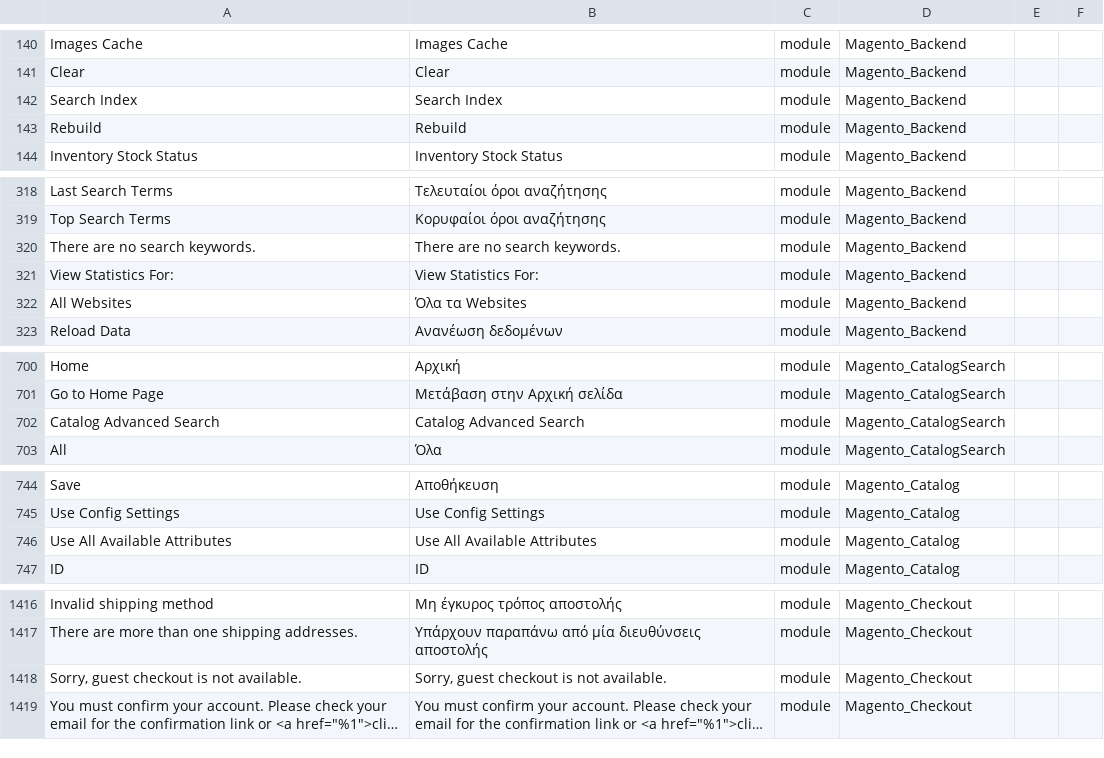
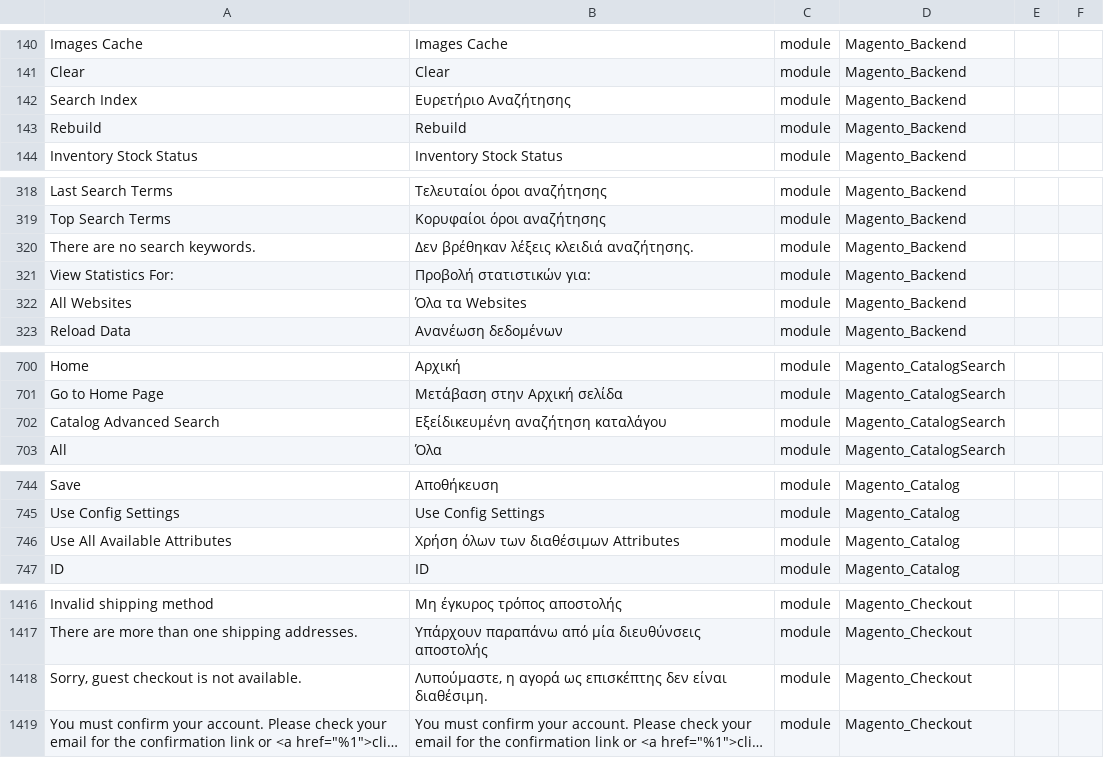
Before and after one commit to gladdgr/M2-Greek-Language-Pack, a CSV file: el_GR.csv, drawn as a sheet; only a part is shown, gaps mark what is left out; long unchanged cells end in …; the diff covers the shown part only; the diff names each change by its address in the sheet, - before the commit and + after, or states it on an @@ line.

Commit message:
Translate strings

```diff
--- a/el_GR.csv
+++ b/el_GR.csv
-B142: Search Index
+B142: Ευρετήριο Αναζήτησης
-B320: There are no search keywords.
+B320: Δεν βρέθηκαν λέξεις κλειδιά αναζήτησης.
-B321: View Statistics For:
+B321: Προβολή στατιστικών για:
-B702: Catalog Advanced Search
+B702: Εξείδικευμένη αναζήτηση καταλάγου
-B746: Use All Available Attributes
+B746: Χρήση όλων των διαθέσιμων Attributes
-B1418: Sorry, guest checkout is not available.
+B1418: Λυπούμαστε, η αγορά ως επισκέπτης δεν είναι διαθέσιμη.
```
Also changed, not shown: 6 edited cells elsewhere in this file.
